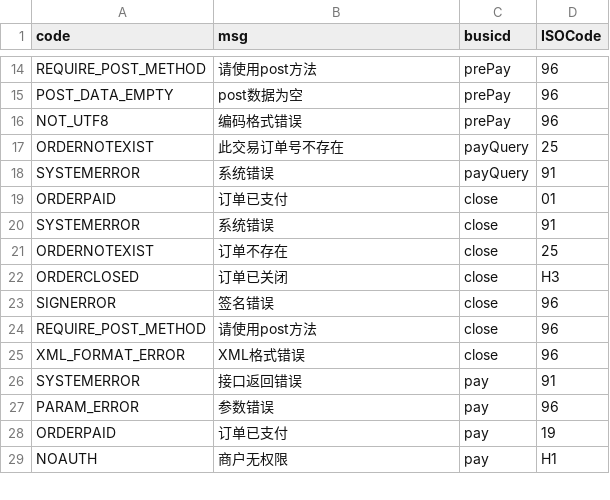
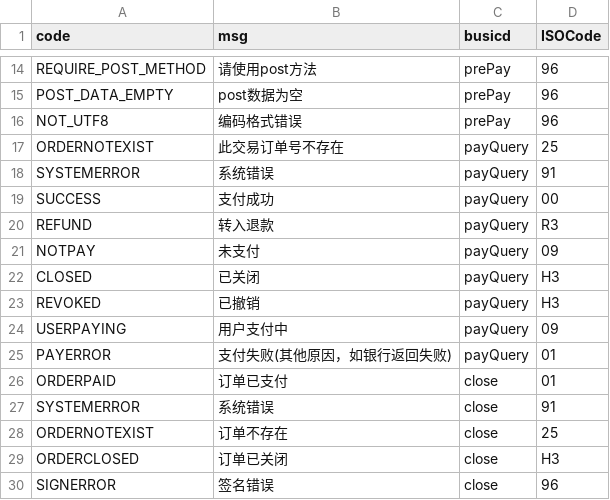
Before and after one commit to mamh-mixed/android-demos, a CSV file: data/respCode_wxp.csv, drawn as a sheet; only a part is shown, gaps mark what is left out; the shorter side is filled out with more unchanged rows.

```diff
--- a/data/respCode_wxp.csv
+++ b/data/respCode_wxp.csv
@@ -18,2 +18,9 @@ ORDERNOTEXIST,此交易订单号不存在,payQuery,25
 SYSTEMERROR,系统错误,payQuery,91
+SUCCESS,支付成功,payQuery,00
+REFUND,转入退款,payQuery,R3
+NOTPAY,未支付,payQuery,09
+CLOSED,已关闭,payQuery,H3
+REVOKED,已撤销,payQuery,H3
+USERPAYING,用户支付中,payQuery,09
+PAYERROR,支付失败(其他原因，如银行返回失败),payQuery,01
 ORDERPAID,订单已支付,close,01
```
Also changed, not shown: data/respCode_scanpay.csv, 4 other files.
